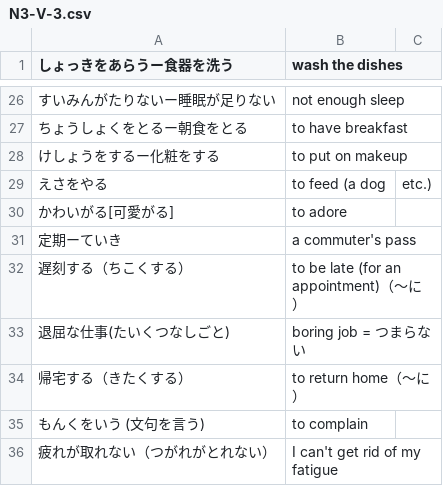
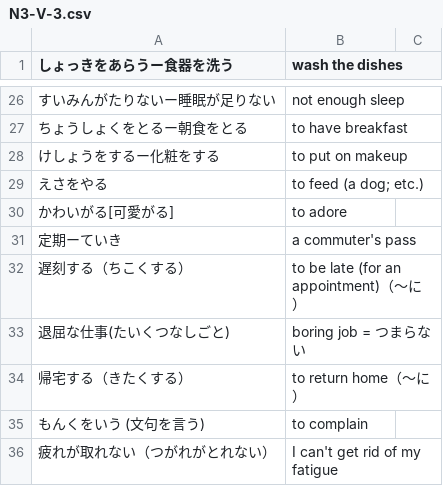
Before and after one commit to Hsunandarhtet/JLPT, a CSV file: N3/Vocab/N3-V-3.csv, drawn as a sheet; only a part is shown, gaps mark what is left out; the diff names each change by its address in the sheet, - before the commit and + after, or states it on an @@ line.

```diff
--- a/N3/Vocab/N3-V-3.csv
+++ b/N3/Vocab/N3-V-3.csv
-B29 (wash the dishes): to feed (a dog
+B29 (wash the dishes): to feed (a dog; etc.)
-C29: etc.)
+C29: (empty)
```
Also changed, not shown: 2 other files.
